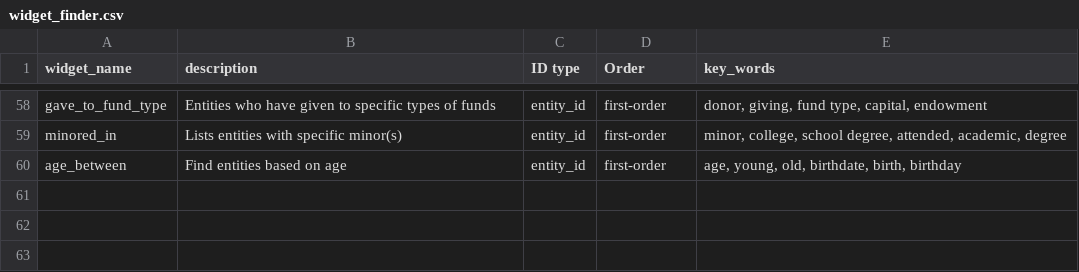
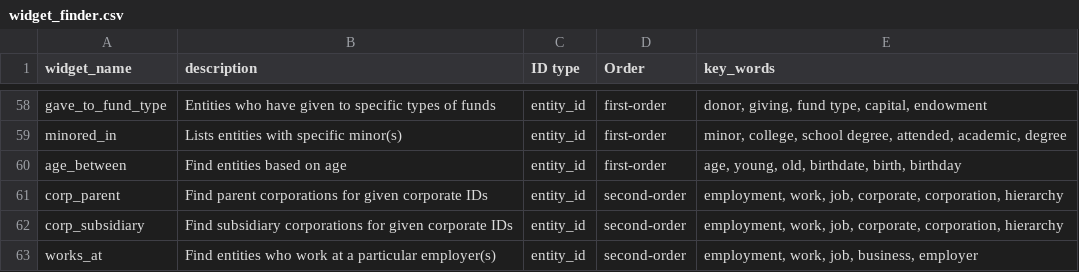
Before and after one commit to kdecker-berkeley/discoveryengine, a CSV file: inst/extdata/widget_finder.csv, drawn as a sheet; only a part is shown, gaps mark what is left out.

Commit message:
works_at and related (corp_parent/corp_subsidiary)

```diff
--- a/inst/extdata/widget_finder.csv
+++ b/inst/extdata/widget_finder.csv
@@ -60 +60,4 @@ minored_in,Lists entities with specific minor(s),entity_id,first-order,"minor, c
 age_between,Find entities based on age,entity_id,first-order,"age, young, old, birthdate, birth, birthday"
+corp_parent,Find parent corporations for given corporate IDs,entity_id,second-order,"employment, work, job, corporate, corporation, hierarchy"
+corp_subsidiary,Find subsidiary corporations for given corporate IDs,entity_id,second-order,"employment, work, job, corporate, corporation, hierarchy"
+works_at,Find entities who work at a particular employer(s),entity_id,second-order,"employment, work, job, business, employer"
```
Also changed, not shown: 4 other files.
